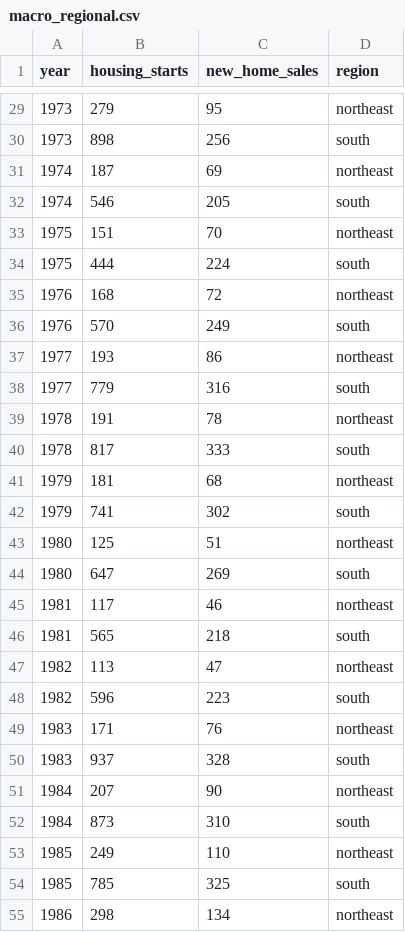
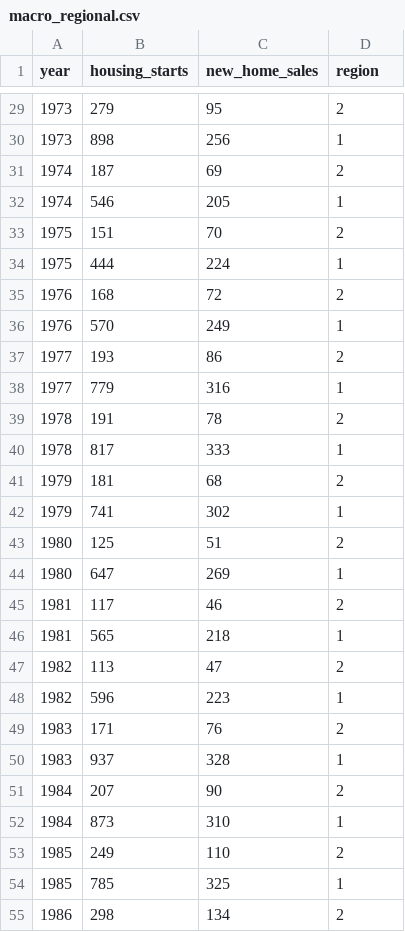
Before and after one commit to marygooneratne/PFHV, a CSV file: data/macro_regional.csv, drawn as a sheet; only a part is shown, gaps mark what is left out; the diff covers the shown part only.

```diff
--- a/data/macro_regional.csv
+++ b/data/macro_regional.csv
@@ -29,27 +29,27 @@ year,housing_starts,new_home_sales,region,
-1973,279,95,northeast
-1973,898,256,south
-1974,187,69,northeast
-1974,546,205,south
-1975,151,70,northeast
-1975,444,224,south
-1976,168,72,northeast
-1976,570,249,south
-1977,193,86,northeast
-1977,779,316,south
-1978,191,78,northeast
-1978,817,333,south
-1979,181,68,northeast
-1979,741,302,south
-1980,125,51,northeast
-1980,647,269,south
-1981,117,46,northeast
-1981,565,218,south
-1982,113,47,northeast
-1982,596,223,south
-1983,171,76,northeast
-1983,937,328,south
-1984,207,90,northeast
-1984,873,310,south
-1985,249,110,northeast
-1985,785,325,south
-1986,298,134,northeast
+1973,279,95,2
+1973,898,256,1
+1974,187,69,2
+1974,546,205,1
+1975,151,70,2
+1975,444,224,1
+1976,168,72,2
+1976,570,249,1
+1977,193,86,2
+1977,779,316,1
+1978,191,78,2
+1978,817,333,1
+1979,181,68,2
+1979,741,302,1
+1980,125,51,2
+1980,647,269,1
+1981,117,46,2
+1981,565,218,1
+1982,113,47,2
+1982,596,223,1
+1983,171,76,2
+1983,937,328,1
+1984,207,90,2
+1984,873,310,1
+1985,249,110,2
+1985,785,325,1
+1986,298,134,2
```
Also changed, not shown: 96 edited cells elsewhere in this file, 9 other files.
